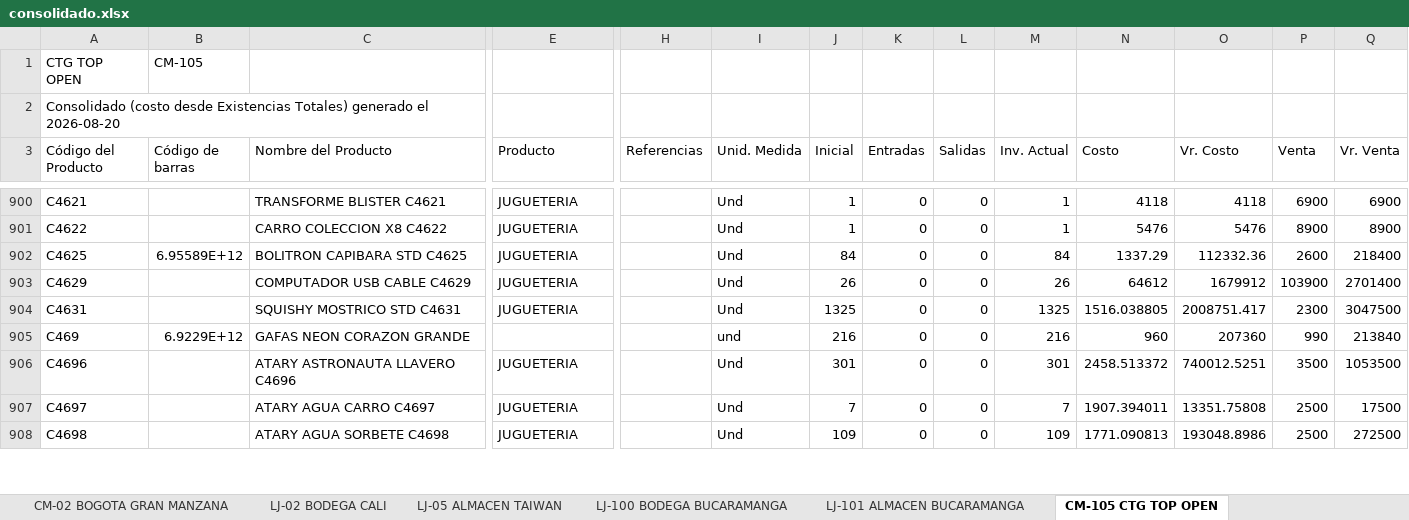
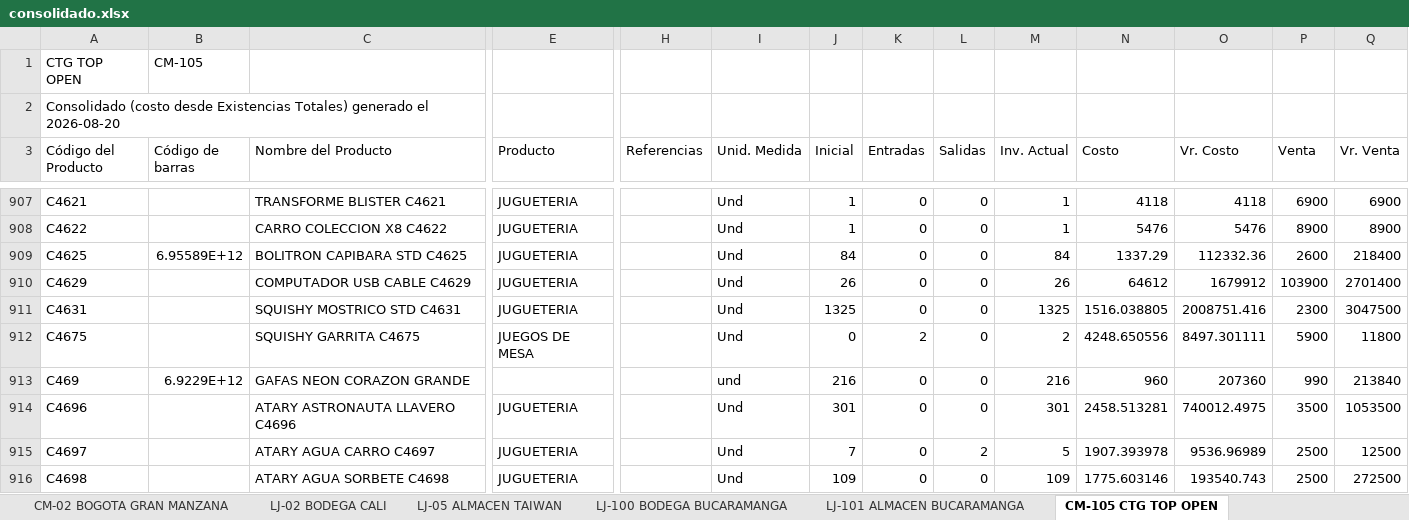
Before and after one commit to jeicardu03/vsummer-dashboard-toys, an Excel workbook: consolidado.xlsx, sheet CM-105 CTG TOP OPEN, drawn as a sheet; only a part is shown, gaps mark what is left out; values as stored, in another font and other column widths than the file's, no borders; addresses are those after the commit; rows hold the shown columns only; the diff covers the shown part only; the diff names each change by its address in the sheet, - before the commit and + after, or states it on an @@ line.

Commit message:
Actualizacion diaria del dashboard de inventarios

```diff
--- a/consolidado.xlsx (sheet CM-105 CTG TOP OPEN)
+++ b/consolidado.xlsx (sheet CM-105 CTG TOP OPEN)
-O911 (Vr. Costo): 2008751.417
+O911 (Vr. Costo): 2008751.416
+row 912: C4675 |  | SQUISHY GARRITA C4675 | JUEGOS DE MESA |  | Und | 0 | 2 | 0 | 2 | 4248.650556 | 8497.301111 | 5900 | 11800
-N914 (Costo): 2458.513372
+N914 (Costo): 2458.513281
-O914 (Vr. Costo): 740012.5251
+O914 (Vr. Costo): 740012.4975
-L915 (Salidas): 0
+L915 (Salidas): 2
-M915 (Inv. Actual): 7
+M915 (Inv. Actual): 5
-N915 (Costo): 1907.394011
+N915 (Costo): 1907.393978
-O915 (Vr. Costo): 13351.75808
+O915 (Vr. Costo): 9536.96989
-Q915 (Vr. Venta): 17500
+Q915 (Vr. Venta): 12500
-N916 (Costo): 1771.090813
+N916 (Costo): 1775.603146
-O916 (Vr. Costo): 193048.8986
+O916 (Vr. Costo): 193540.743
```
Also changed, not shown: 9 added rows and 452 edited cells elsewhere in this sheet, sheet CM-02 BOGOTA GRAN MANZANA, sheet LJ-101 ALMACEN BUCARAMANGA, sheet 02 LOCAL 32, sheet LJ-05 ALMACEN TAIWAN, sheet LJ-100 BODEGA BUCARAMANGA, sheet CM-03 BODEGA BOGOTA, 4 more sheets, bodegas/02.xlsx, bodegas/CM-02.xlsx, 12 other files.
